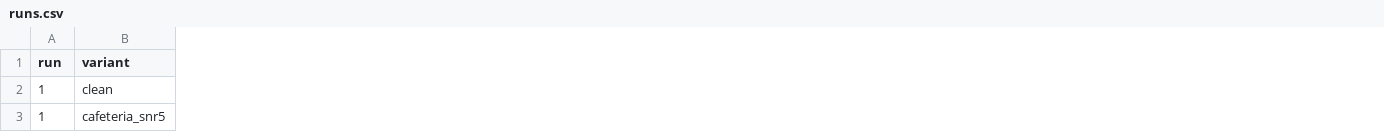
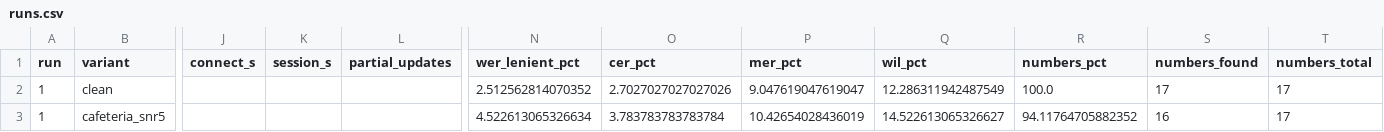
Before and after one commit to nikola776/MyDentistBenchmark, a CSV file: results/20261006-144128_elevenlabs_scribe_v2_realtime_smoketest/runs.csv, drawn as a sheet; only a part is shown, gaps mark what is left out; the diff covers the shown part only; the diff names each change by its address in the sheet, - before the commit and + after, or states it on an @@ line.

```diff
--- a/results/20261006-144128_elevenlabs_scribe_v2_realtime_smoketest/runs.csv
+++ b/results/20261006-144128_elevenlabs_scribe_v2_realtime_smoketest/runs.csv
+column J (connect_s), empty
+column K (session_s), empty
+column L (partial_updates), empty
+column N (wer_lenient_pct), rows 2-3: 2.512562814070352 | 4.522613065326634
+column O (cer_pct), rows 2-3: 2.7027027027027026 | 3.783783783783784
+column P (mer_pct), rows 2-3: 9.047619047619047 | 10.42654028436019
+column Q (wil_pct), rows 2-3: 12.286311942487549 | 14.522613065326627
+column R (numbers_pct), rows 2-3: 100.0 | 94.11764705882352
+column S (numbers_found), rows 2-3: 17 | 16
+column T (numbers_total), rows 2-3: 17 | 17
```
Also changed, not shown: 1 added column elsewhere in this file, results/20261006-144128_elevenlabs_scribe_v2_realtime_smoketest/summary.csv, 5 other files.
